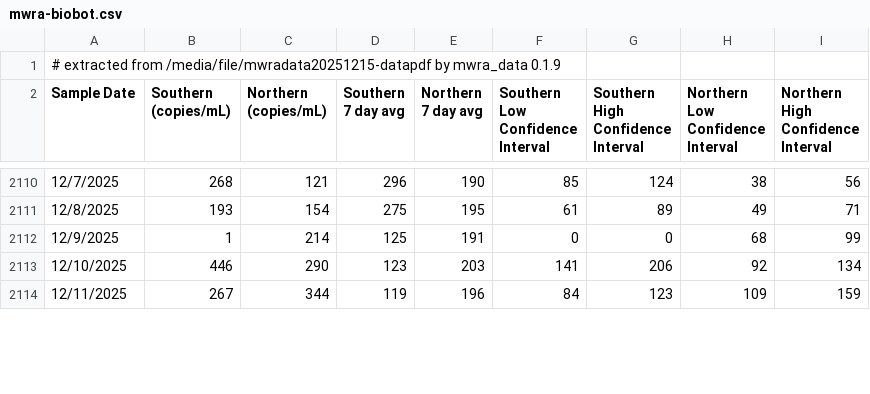
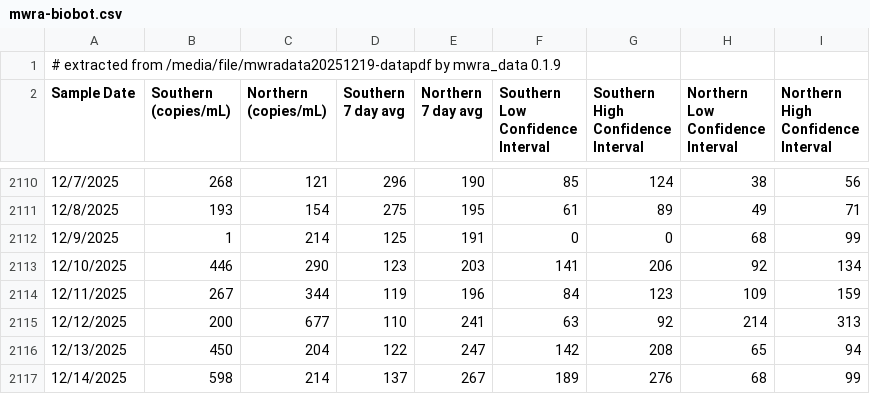
Before and after one commit to bensteinberg/mwra-biobot, a CSV file: mwra-biobot.csv, drawn as a sheet; only a part is shown, gaps mark what is left out; the diff covers the shown part only.

```diff
--- a/mwra-biobot.csv
+++ b/mwra-biobot.csv
@@ -1,2 +1,2 @@
-# extracted from /media/file/mwradata20251215-datapdf by mwra_data 0.1.9
+# extracted from /media/file/mwradata20251219-datapdf by mwra_data 0.1.9
 Sample Date,"Southern
@@ -2126 +2126,4 @@ Interval"
 12/11/2025,267,344,119,196,84,123,109,159
+12/12/2025,200,677,110,241,63,92,214,313
+12/13/2025,450,204,122,247,142,208,65,94
+12/14/2025,598,214,137,267,189,276,68,99
```
Also changed, not shown: 2 added rows and 1 edited cell elsewhere in this file, mwra-biobot-tidied.csv, 1 other file.
